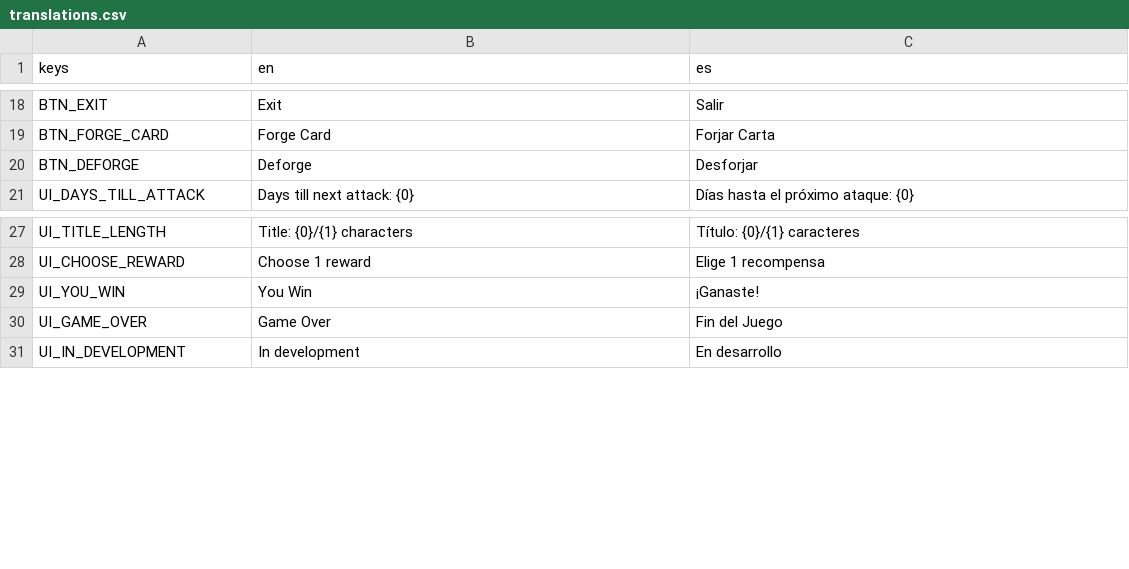
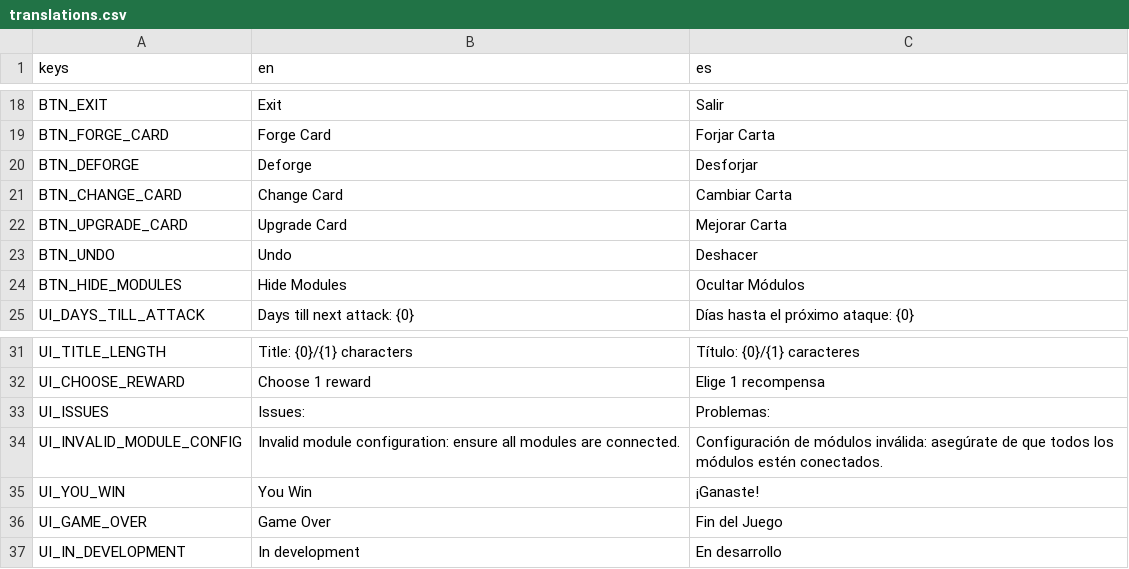
Before and after one commit to francis403/card-hunter, a CSV file: localization/translations.csv, drawn as a sheet; only a part is shown, gaps mark what is left out.

```diff
--- a/localization/translations.csv
+++ b/localization/translations.csv
@@ -20,2 +20,6 @@ BTN_FORGE_CARD,Forge Card,Forjar Carta
 BTN_DEFORGE,Deforge,Desforjar
+BTN_CHANGE_CARD,Change Card,Cambiar Carta
+BTN_UPGRADE_CARD,Upgrade Card,Mejorar Carta
+BTN_UNDO,Undo,Deshacer
+BTN_HIDE_MODULES,Hide Modules,Ocultar Módulos
 UI_DAYS_TILL_ATTACK,Days till next attack: {0},Días hasta el próximo ataque: {0}
@@ -28,2 +32,4 @@ UI_TITLE_LENGTH,Title: {0}/{1} characters,Título: {0}/{1} caracteres
 UI_CHOOSE_REWARD,Choose 1 reward,Elige 1 recompensa
+UI_ISSUES,Issues:,Problemas:
+UI_INVALID_MODULE_CONFIG,Invalid module configuration: ensure all modules are connected.,Configuración de módulos inválida: asegúrate de que todos los módulos estén conectados.
 UI_YOU_WIN,You Win,¡Ganaste!
```
Also changed, not shown: 5 other files.
